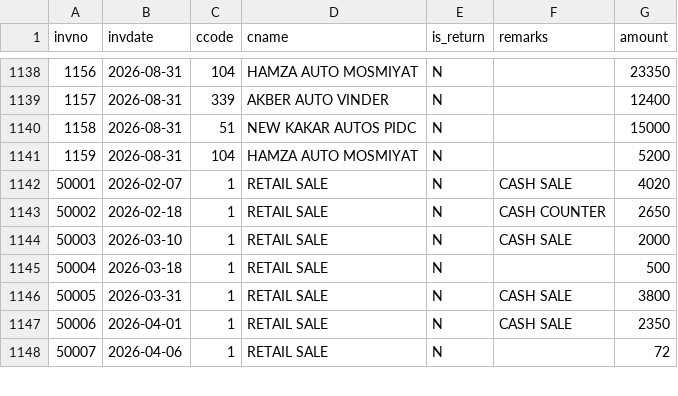
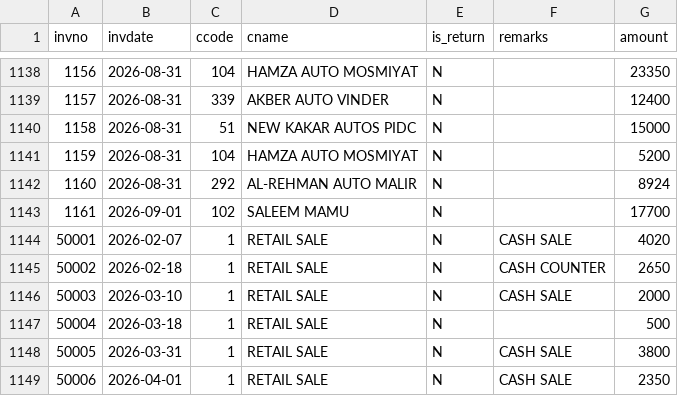
Before and after one commit to ahmedvohrra/zip1_naveed_daily_EXPORT, a CSV file: invoices.csv, drawn as a sheet; only a part is shown, gaps mark what is left out; the shorter side is filled out with more unchanged rows.

```diff
--- a/invoices.csv
+++ b/invoices.csv
@@ -1141,2 +1141,4 @@ invno,invdate,ccode,cname,is_return,remarks,amount
 1159,2026-08-31,104,HAMZA AUTO MOSMIYAT,N,,5200
+1160,2026-08-31,292,AL-REHMAN AUTO MALIR,N,,8924
+1161,2026-09-01,102,SALEEM MAMU,N,,17700
 50001,2026-02-07,1,RETAIL SALE,N,CASH SALE,4020
```
Also changed, not shown: invoice_lines.csv, ledger_all.csv, 7 other files.
